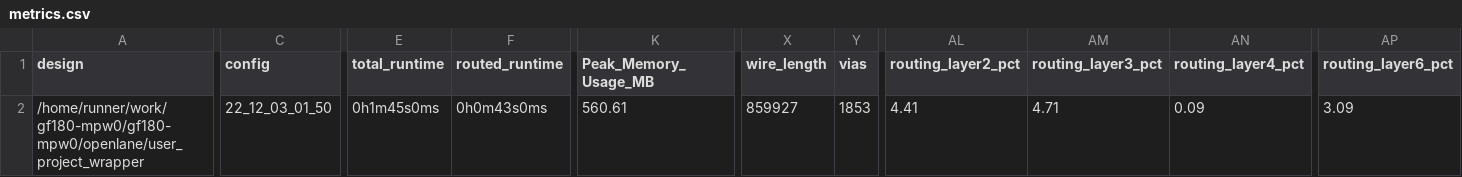
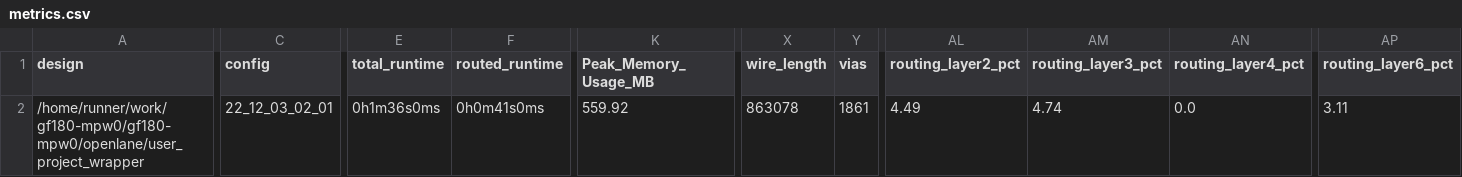
Before and after one commit to H-S-S-11/gf180-mpw0, a CSV file: signoff/user_project_wrapper/metrics.csv, drawn as a sheet; only a part is shown, gaps mark what is left out; the diff names each change by its address in the sheet, - before the commit and + after, or states it on an @@ line.

```diff
--- a/signoff/user_project_wrapper/metrics.csv
+++ b/signoff/user_project_wrapper/metrics.csv
-C2 (config): 22_12_03_01_50
+C2 (config): 22_12_03_02_01
-E2 (total_runtime): 0h1m45s0ms
+E2 (total_runtime): 0h1m36s0ms
-F2 (routed_runtime): 0h0m43s0ms
+F2 (routed_runtime): 0h0m41s0ms
-K2 (Peak_Memory_Usage_MB): 560.61
+K2 (Peak_Memory_Usage_MB): 559.92
-X2 (wire_length): 859927
+X2 (wire_length): 863078
-Y2 (vias): 1853
+Y2 (vias): 1861
-AL2 (routing_layer2_pct): 4.41
+AL2 (routing_layer2_pct): 4.49
-AM2 (routing_layer3_pct): 4.71
+AM2 (routing_layer3_pct): 4.74
-AN2 (routing_layer4_pct): 0.09
+AN2 (routing_layer4_pct): 0.0
-AP2 (routing_layer6_pct): 3.09
+AP2 (routing_layer6_pct): 3.11
```
Also changed, not shown: signoff/tiny_user_project/metrics.csv, 25 other files.
